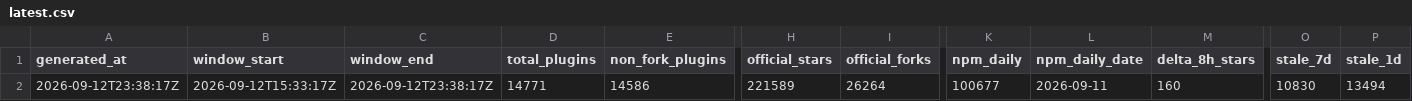
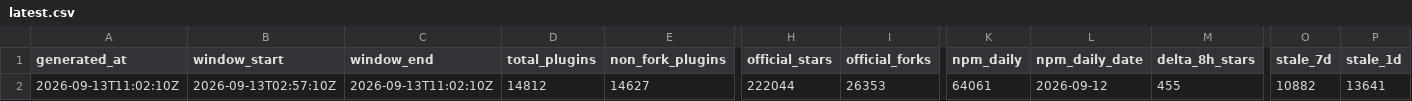
Before and after one commit to dsh-pulse/dsh-daily-pulse, a CSV file: reports/data/latest.csv, drawn as a sheet; only a part is shown, gaps mark what is left out; the diff covers the shown part only; the diff names each change by its address in the sheet, - before the commit and + after, or states it on an @@ line.

```diff
--- a/reports/data/latest.csv
+++ b/reports/data/latest.csv
-A2 (generated_at): 2026-09-12T23:38:17Z
+A2 (generated_at): 2026-09-13T11:02:10Z
-B2 (window_start): 2026-09-12T15:33:17Z
+B2 (window_start): 2026-09-13T02:57:10Z
-C2 (window_end): 2026-09-12T23:38:17Z
+C2 (window_end): 2026-09-13T11:02:10Z
-D2 (total_plugins): 14771
+D2 (total_plugins): 14812
-E2 (non_fork_plugins): 14586
+E2 (non_fork_plugins): 14627
-H2 (official_stars): 221589
+H2 (official_stars): 222044
-I2 (official_forks): 26264
+I2 (official_forks): 26353
-K2 (npm_daily): 100677
+K2 (npm_daily): 64061
-L2 (npm_daily_date): 2026-09-11
+L2 (npm_daily_date): 2026-09-12
-M2 (delta_8h_stars): 160
+M2 (delta_8h_stars): 455
-O2 (stale_7d): 10830
+O2 (stale_7d): 10882
-P2 (stale_1d): 13494
+P2 (stale_1d): 13641
```
Also changed, not shown: 1 edited cell elsewhere in this file, reports/data/active-board.csv, reports/data/category-boards.csv, 14 other files.
